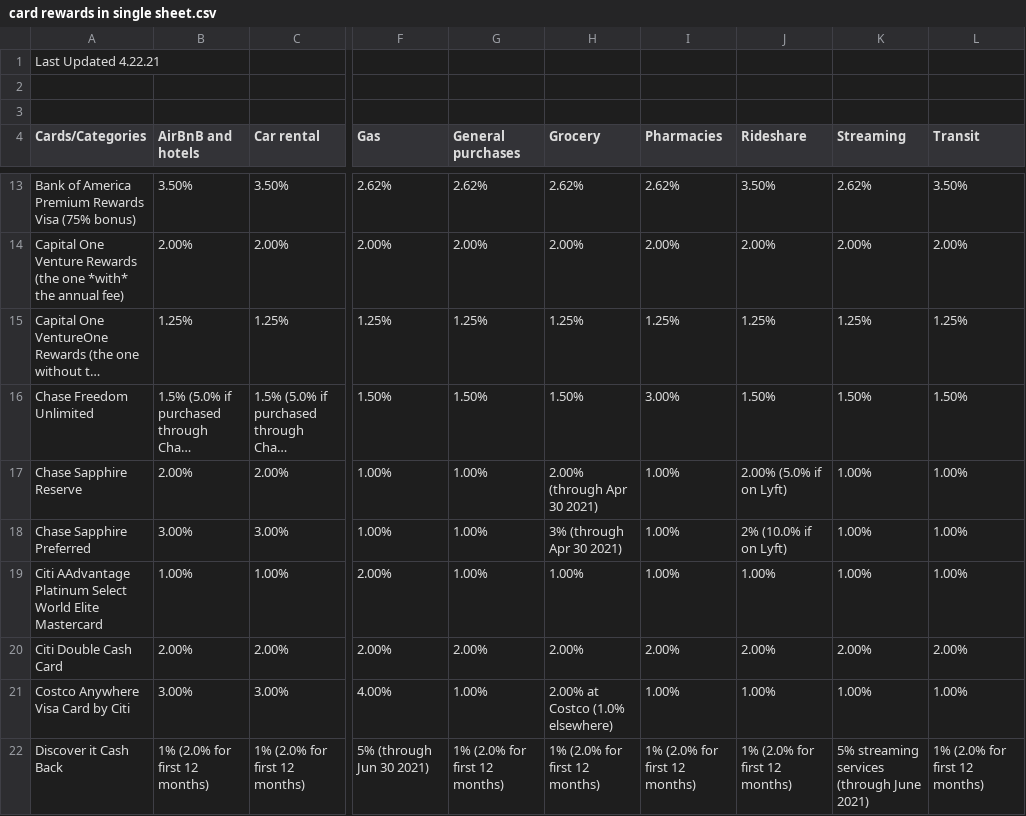
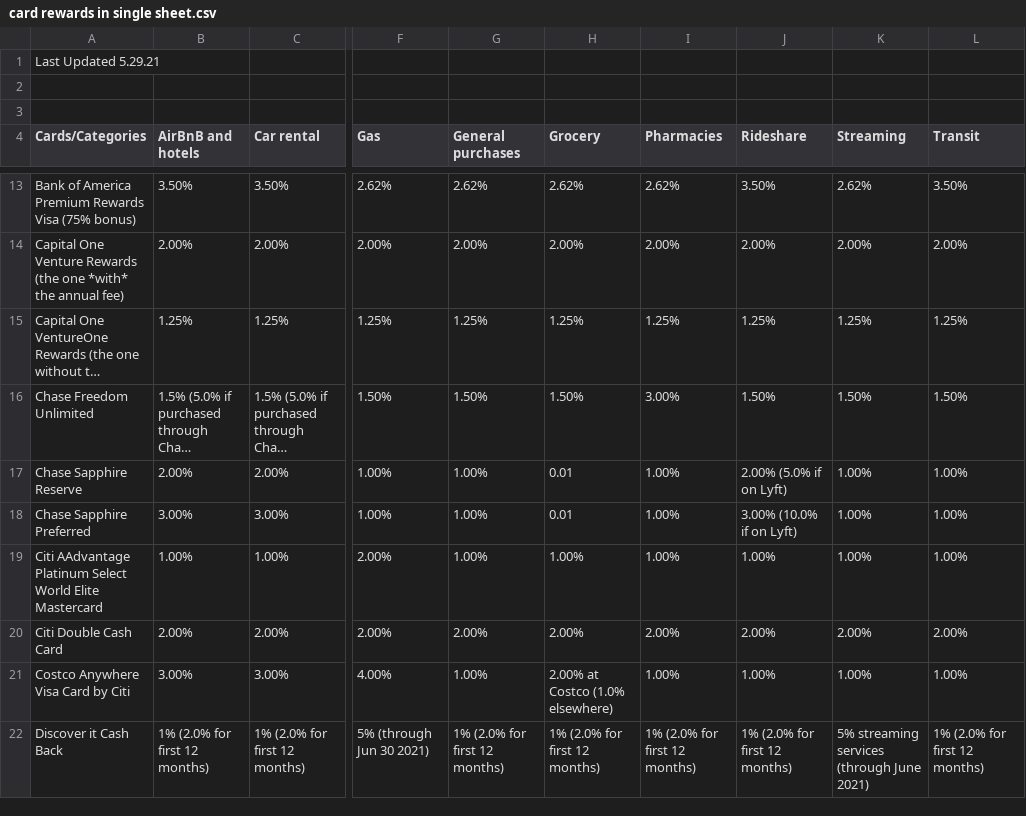
Before and after one commit to jxdesign/SmartRewards, a CSV file: card-data/card rewards in single sheet.csv, drawn as a sheet; only a part is shown, gaps mark what is left out; long unchanged cells end in …; the diff names each change by its address in the sheet, - before the commit and + after, or states it on an @@ line.

Commit message:
Updated with new Chase rewards

```diff
--- a/card-data/card rewards in single sheet.csv
+++ b/card-data/card rewards in single sheet.csv
-A1 (Cards/Categories): Last Updated 4.22.21
+A1 (Cards/Categories): Last Updated 5.29.21
-H17 (Grocery): 2.00% (through Apr 30 2021)
+H17 (Grocery): 0.01
-H18 (Grocery): 3% (through Apr 30 2021)
+H18 (Grocery): 0.01
-J18 (Rideshare): 2% (10.0% if on Lyft)
+J18 (Rideshare): 3.00% (10.0% if on Lyft)
```
